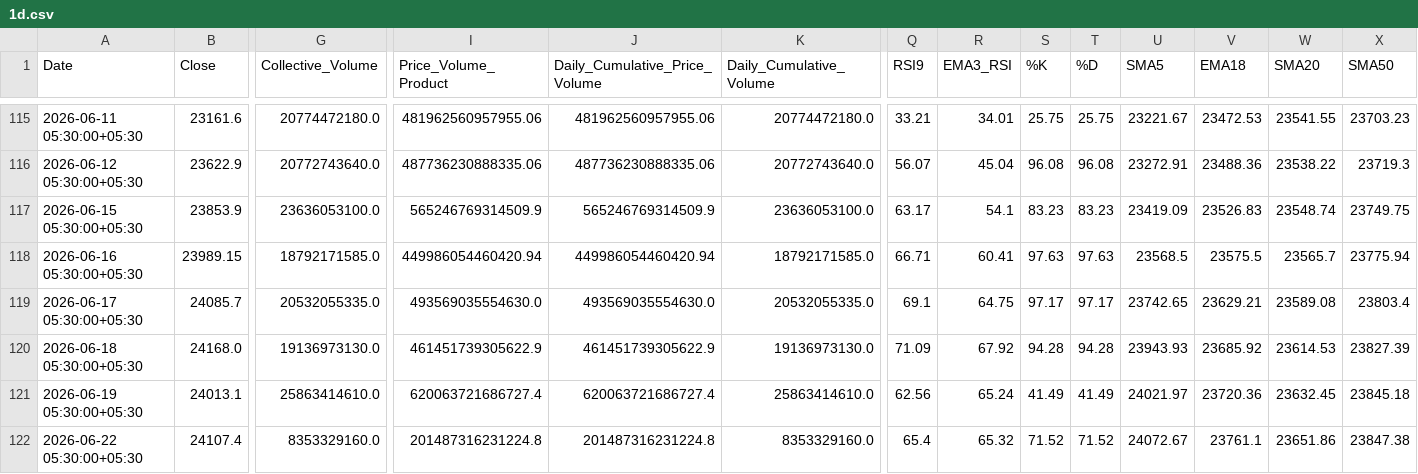
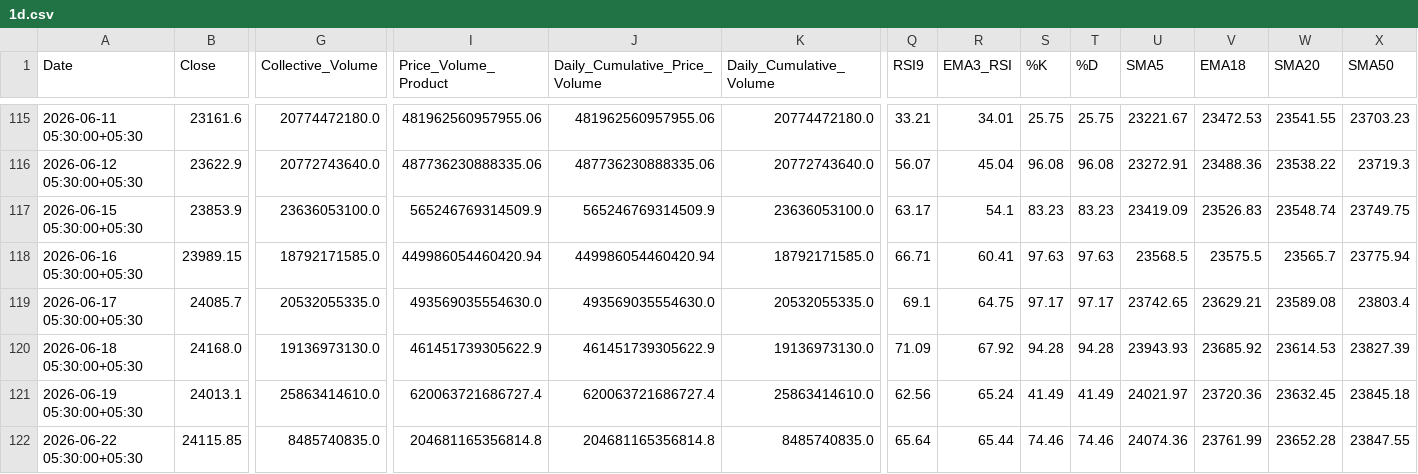
Before and after one commit to rahuljoshin/TradingBOT, a CSV file: 1d.csv, drawn as a sheet; only a part is shown, gaps mark what is left out; the diff covers the shown part only; the diff names each change by its address in the sheet, - before the commit and + after, or states it on an @@ line.

```diff
--- a/1d.csv
+++ b/1d.csv
-B122 (Close): 24107.4
+B122 (Close): 24115.85
-G122 (Collective_Volume): 8353329160.0
+G122 (Collective_Volume): 8485740835.0
-I122 (Price_Volume_Product): 201487316231224.8
+I122 (Price_Volume_Product): 204681165356814.8
-J122 (Daily_Cumulative_Price_Volume): 201487316231224.8
+J122 (Daily_Cumulative_Price_Volume): 204681165356814.8
-K122 (Daily_Cumulative_Volume): 8353329160.0
+K122 (Daily_Cumulative_Volume): 8485740835.0
-Q122 (RSI9): 65.4
+Q122 (RSI9): 65.64
-R122 (EMA3_RSI): 65.32
+R122 (EMA3_RSI): 65.44
-S122 (%K): 71.52
+S122 (%K): 74.46
-T122 (%D): 71.52
+T122 (%D): 74.46
-U122 (SMA5): 24072.67
+U122 (SMA5): 24074.36
-V122 (EMA18): 23761.1
+V122 (EMA18): 23761.99
-W122 (SMA20): 23651.86
+W122 (SMA20): 23652.28
-X122 (SMA50): 23847.38
+X122 (SMA50): 23847.55
```
Also changed, not shown: 9 edited cells elsewhere in this file, 15m.csv, 1m.csv, 3 other files.
